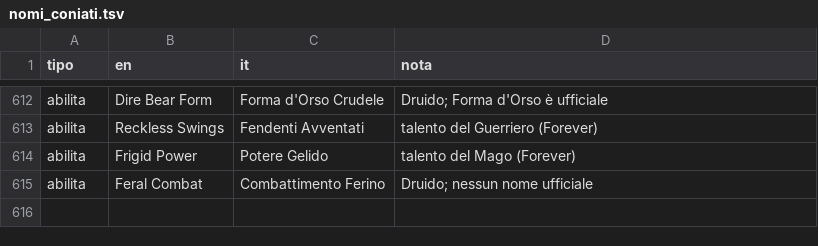
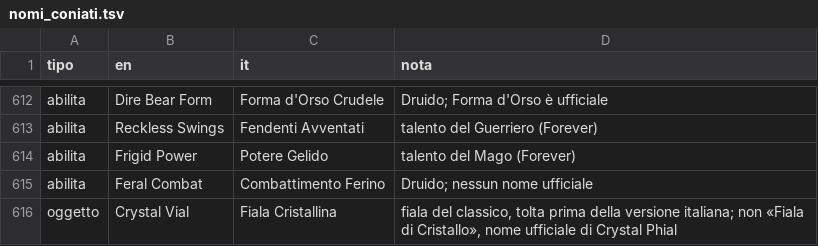
Before and after one commit to oLdpZ/oldpz-forever-ita, a TSV file: pipeline/nomi_coniati.tsv, drawn as a sheet; only a part is shown, gaps mark what is left out.

```diff
--- a/pipeline/nomi_coniati.tsv
+++ b/pipeline/nomi_coniati.tsv
@@ -615 +615,2 @@ abilita	Frigid Power	Potere Gelido	talento del Mago (Forever)
 abilita	Feral Combat	Combattimento Ferino	Druido; nessun nome ufficiale
+oggetto	Crystal Vial	Fiala Cristallina	fiala del classico, tolta prima della versione italiana; non «Fiala di Cristallo», nome ufficiale di Crystal Phial
```
Also changed, not shown: 13 other files.
